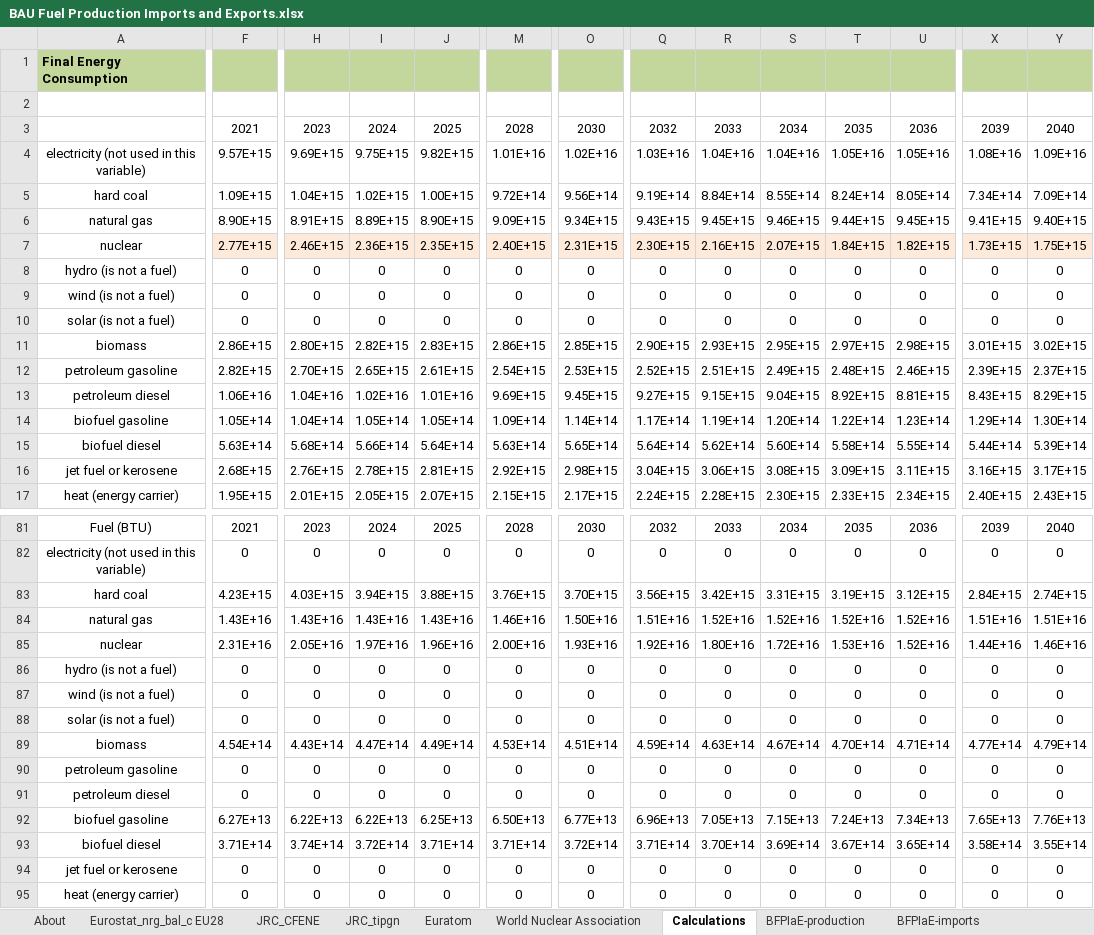
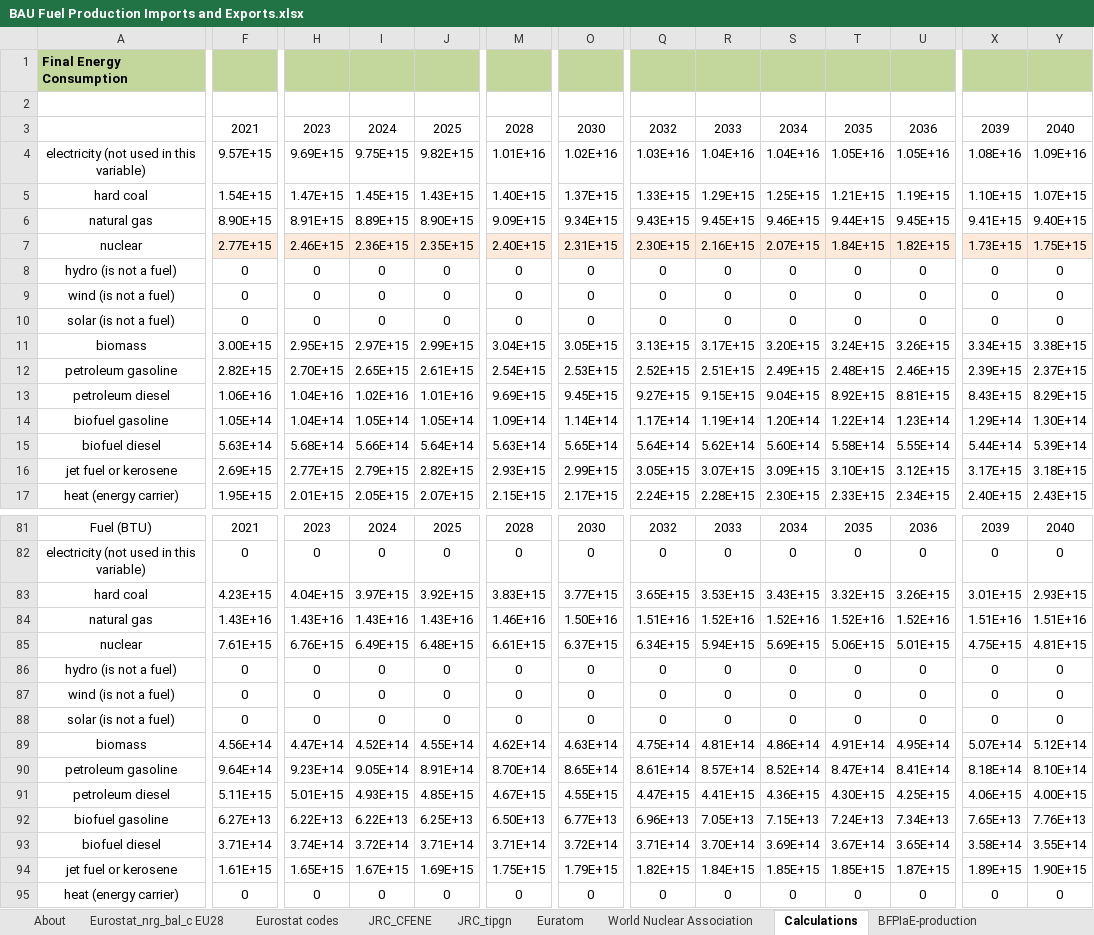
Before and after one commit to EnergyInnovation/eps-eu, an Excel workbook: InputData/fuels/BFPIaE/BAU Fuel Production Imports and Exports.xlsx, sheet Calculations, drawn as a sheet; only a part is shown, gaps mark what is left out; values as stored, in another font and other column widths than the file's, no borders; removed rows and columns are numbered as before the commit, all else as after; rows hold the shown columns only; the diff covers the shown part only; the diff names each change by its address in the sheet, - before the commit and + after, or states it on an @@ line.

Commit message:
Updates to calculations in fuels/BFPIaE

```diff
--- a/InputData/fuels/BFPIaE/BAU Fuel Production Imports and Exports.xlsx (sheet Calculations)
+++ b/InputData/fuels/BFPIaE/BAU Fuel Production Imports and Exports.xlsx (sheet Calculations)
+sheet tab: Eurostat codes
-row 5: hard coal | 1.09E+15 | 1.04E+15 | 1.02E+15 | 1.00E+15 | 9.72E+14 | 9.56E+14 | 9.19E+14 | 8.84E+14 | 8.55E+14 | 8.24E+14 | 8.05E+14 | 7.34E+14 | 7.09E+14
+row 5: hard coal | 1.54E+15 | 1.47E+15 | 1.45E+15 | 1.43E+15 | 1.40E+15 | 1.37E+15 | 1.33E+15 | 1.29E+15 | 1.25E+15 | 1.21E+15 | 1.19E+15 | 1.10E+15 | 1.07E+15
-row 11: biomass | 2.86E+15 | 2.80E+15 | 2.82E+15 | 2.83E+15 | 2.86E+15 | 2.85E+15 | 2.90E+15 | 2.93E+15 | 2.95E+15 | 2.97E+15 | 2.98E+15 | 3.01E+15 | 3.02E+15
+row 11: biomass | 3.00E+15 | 2.95E+15 | 2.97E+15 | 2.99E+15 | 3.04E+15 | 3.05E+15 | 3.13E+15 | 3.17E+15 | 3.20E+15 | 3.24E+15 | 3.26E+15 | 3.34E+15 | 3.38E+15
-F16: 2.68E+15
+F16: 2.69E+15
-H16: 2.76E+15
+H16: 2.77E+15
-I16: 2.78E+15
+I16: 2.79E+15
-J16: 2.81E+15
+J16: 2.82E+15
-M16: 2.92E+15
+M16: 2.93E+15
-O16: 2.98E+15
+O16: 2.99E+15
-Q16: 3.04E+15
+Q16: 3.05E+15
-R16: 3.06E+15
+R16: 3.07E+15
-S16: 3.08E+15
+S16: 3.09E+15
-T16: 3.09E+15
+T16: 3.10E+15
-U16: 3.11E+15
+U16: 3.12E+15
-X16: 3.16E+15
+X16: 3.17E+15
-Y16: 3.17E+15
+Y16: 3.18E+15
-row 83: hard coal | 4.23E+15 | 4.03E+15 | 3.94E+15 | 3.88E+15 | 3.76E+15 | 3.70E+15 | 3.56E+15 | 3.42E+15 | 3.31E+15 | 3.19E+15 | 3.12E+15 | 2.84E+15 | 2.74E+15
+row 83: hard coal | 4.23E+15 | 4.04E+15 | 3.97E+15 | 3.92E+15 | 3.83E+15 | 3.77E+15 | 3.65E+15 | 3.53E+15 | 3.43E+15 | 3.32E+15 | 3.26E+15 | 3.01E+15 | 2.93E+15
-row 85: nuclear | 2.31E+16 | 2.05E+16 | 1.97E+16 | 1.96E+16 | 2.00E+16 | 1.93E+16 | 1.92E+16 | 1.80E+16 | 1.72E+16 | 1.53E+16 | 1.52E+16 | 1.44E+16 | 1.46E+16
+row 85: nuclear | 7.61E+15 | 6.76E+15 | 6.49E+15 | 6.48E+15 | 6.61E+15 | 6.37E+15 | 6.34E+15 | 5.94E+15 | 5.69E+15 | 5.06E+15 | 5.01E+15 | 4.75E+15 | 4.81E+15
-row 89: biomass | 4.54E+14 | 4.43E+14 | 4.47E+14 | 4.49E+14 | 4.53E+14 | 4.51E+14 | 4.59E+14 | 4.63E+14 | 4.67E+14 | 4.70E+14 | 4.71E+14 | 4.77E+14 | 4.79E+14
-row 90: petroleum gasoline | 0 | 0 | 0 | 0 | 0 | 0 | 0 | 0 | 0 | 0 | 0 | 0 | 0
-row 91: petroleum diesel | 0 | 0 | 0 | 0 | 0 | 0 | 0 | 0 | 0 | 0 | 0 | 0 | 0
+row 89: biomass | 4.56E+14 | 4.47E+14 | 4.52E+14 | 4.55E+14 | 4.62E+14 | 4.63E+14 | 4.75E+14 | 4.81E+14 | 4.86E+14 | 4.91E+14 | 4.95E+14 | 5.07E+14 | 5.12E+14
+row 90: petroleum gasoline | 9.64E+14 | 9.23E+14 | 9.05E+14 | 8.91E+14 | 8.70E+14 | 8.65E+14 | 8.61E+14 | 8.57E+14 | 8.52E+14 | 8.47E+14 | 8.41E+14 | 8.18E+14 | 8.10E+14
+row 91: petroleum diesel | 5.11E+15 | 5.01E+15 | 4.93E+15 | 4.85E+15 | 4.67E+15 | 4.55E+15 | 4.47E+15 | 4.41E+15 | 4.36E+15 | 4.30E+15 | 4.25E+15 | 4.06E+15 | 4.00E+15
-row 94: jet fuel or kerosene | 0 | 0 | 0 | 0 | 0 | 0 | 0 | 0 | 0 | 0 | 0 | 0 | 0
+row 94: jet fuel or kerosene | 1.61E+15 | 1.65E+15 | 1.67E+15 | 1.69E+15 | 1.75E+15 | 1.79E+15 | 1.82E+15 | 1.84E+15 | 1.85E+15 | 1.85E+15 | 1.87E+15 | 1.89E+15 | 1.90E+15
```
Also changed, not shown: 8 added rows, 8 removed rows and 54 edited cells elsewhere in this sheet, sheet BFPIaE-imports, sheet BFPIaE-exports, sheet BFPIaE-production, sheet Euratom, sheet About, sheet JRC_CFENE, 1 more sheet, formulas that keep their value, 3 other files.
